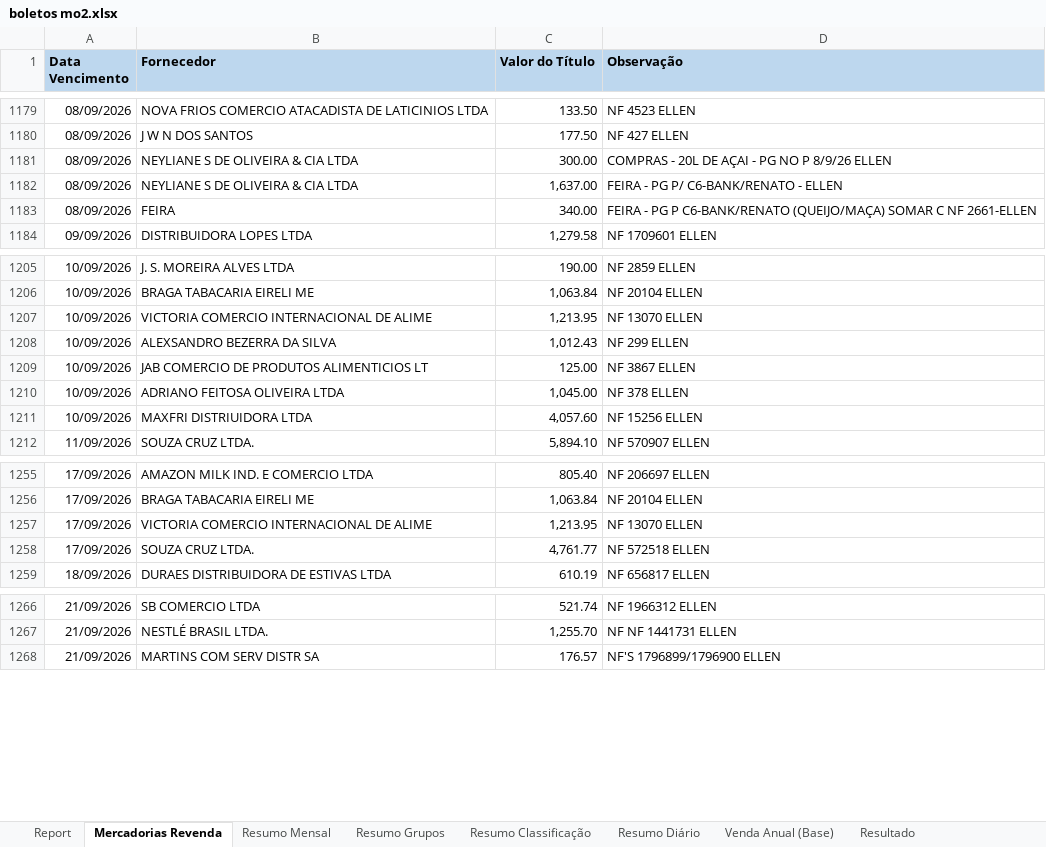
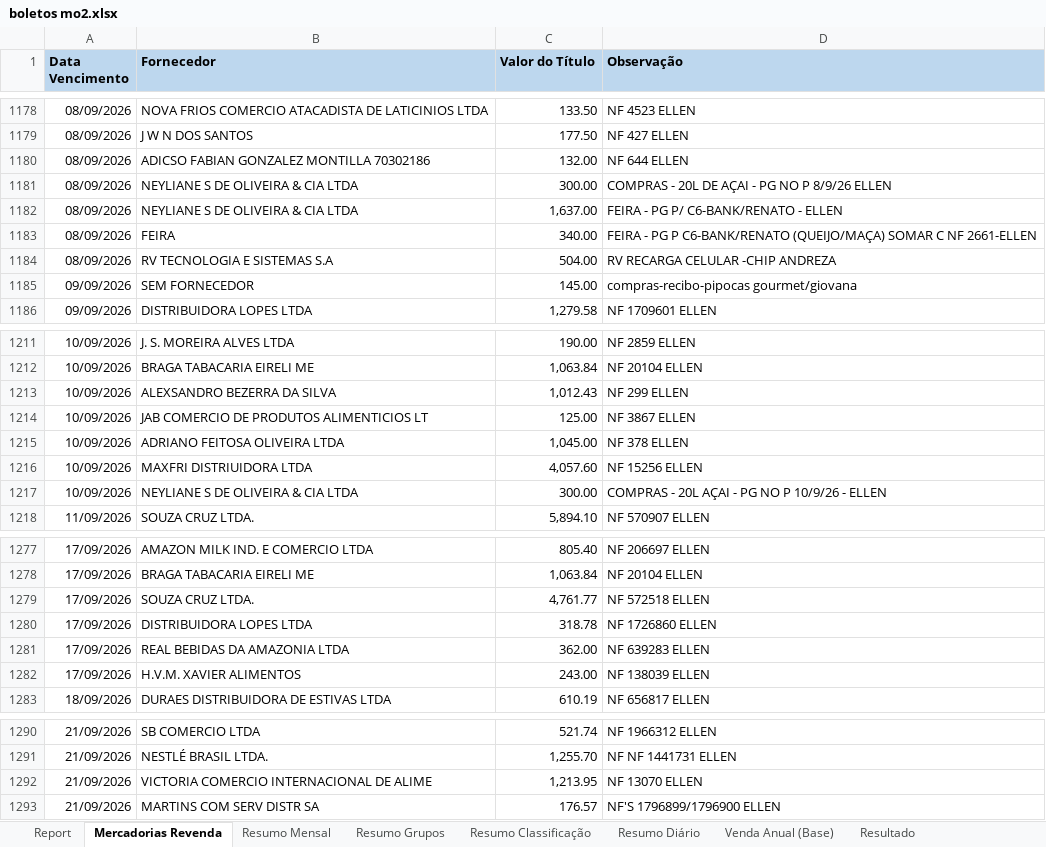
Before and after one commit to neilianesilva2408-collab/boletos---mercadinho, an Excel workbook: boletos mo2.xlsx, sheet Mercadorias Revenda, drawn as a sheet; only a part is shown, gaps mark what is left out; values as stored, in another font and other column widths than the file's, no borders; charts and pictures not drawn; removed rows and columns are numbered as before the commit, all else as after; the diff covers the shown part only; the diff names each change by its address in the sheet, - before the commit and + after, or states it on an @@ line.

```diff
--- a/boletos mo2.xlsx (sheet Mercadorias Revenda)
+++ b/boletos mo2.xlsx (sheet Mercadorias Revenda)
@@ row 1172 moved to row 1180: 08/09/2026 @@
+row 1184: 08/09/2026 | RV TECNOLOGIA E SISTEMAS S.A | 504.00 | RV RECARGA CELULAR -CHIP ANDREZA
+row 1185: 09/09/2026 | SEM FORNECEDOR | 145.00 | compras-recibo-pipocas gourmet/giovana
-row 1207: 10/09/2026 | VICTORIA COMERCIO INTERNACIONAL DE ALIME | 1,213.95 | NF 13070 ELLEN
+row 1217: 10/09/2026 | NEYLIANE S DE OLIVEIRA & CIA LTDA | 300.00 | COMPRAS - 20L AÇAI - PG NO P 10/9/26 - ELLEN
-row 1257: 17/09/2026 | VICTORIA COMERCIO INTERNACIONAL DE ALIME | 1,213.95 | NF 13070 ELLEN
+row 1280: 17/09/2026 | DISTRIBUIDORA LOPES LTDA | 318.78 | NF 1726860 ELLEN
+row 1281: 17/09/2026 | REAL BEBIDAS DA AMAZONIA LTDA | 362.00 | NF 639283 ELLEN
+row 1282: 17/09/2026 | H.V.M. XAVIER ALIMENTOS | 243.00 | NF 138039 ELLEN
+row 1292: 21/09/2026 | VICTORIA COMERCIO INTERNACIONAL DE ALIME | 1,213.95 | NF 13070 ELLEN
```
Also changed, not shown: 40 added rows, 1 removed row, 1 moved row and 2 edited cells elsewhere in this sheet, sheet Report, sheet Mov Entradas (Rel 10497), sheet Resumo Diário, sheet Resumo Classificação, sheet Resultado, sheet Resumo Grupos, 2 more sheets, formulas that keep their value, 12 other files.
